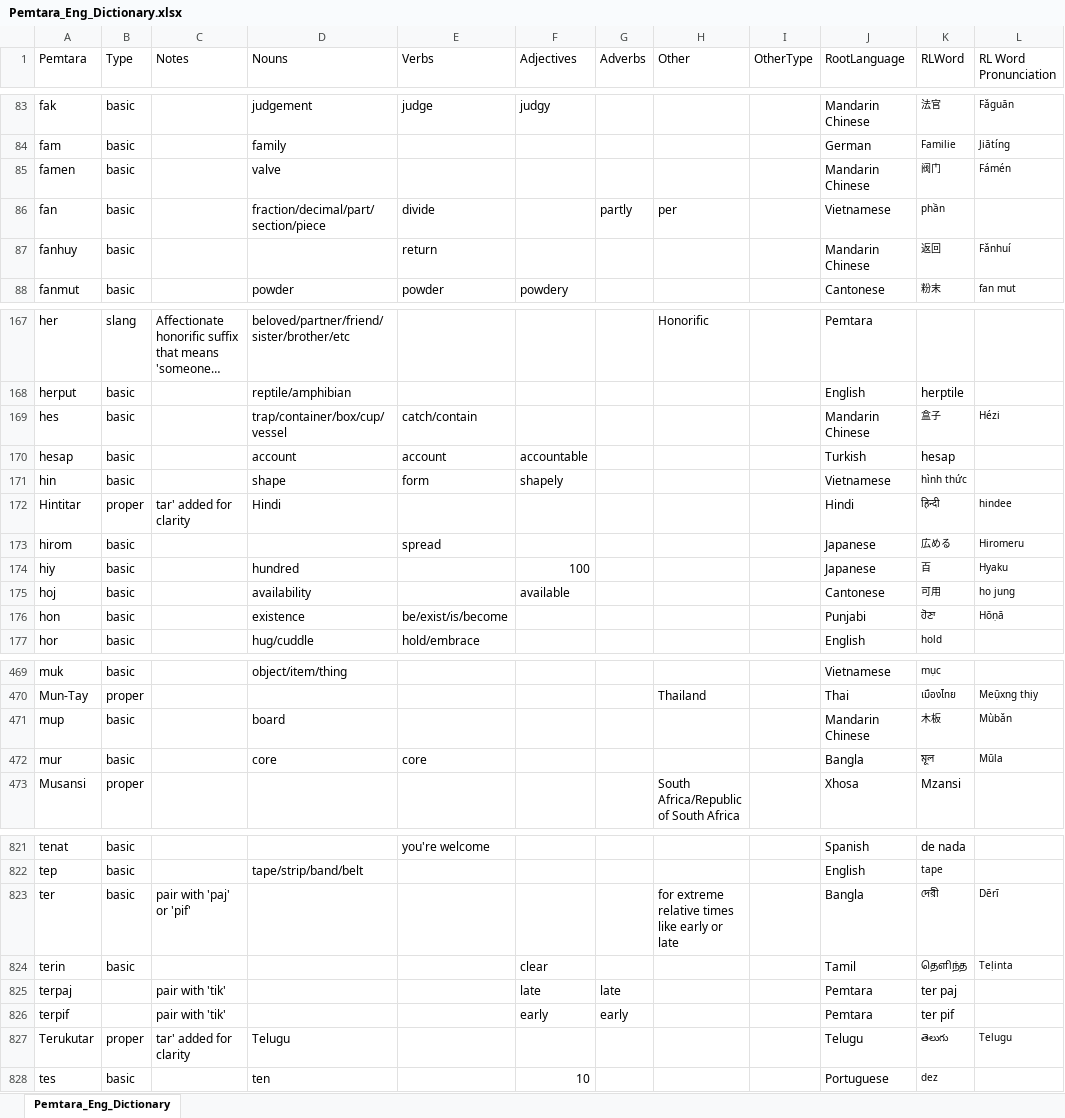
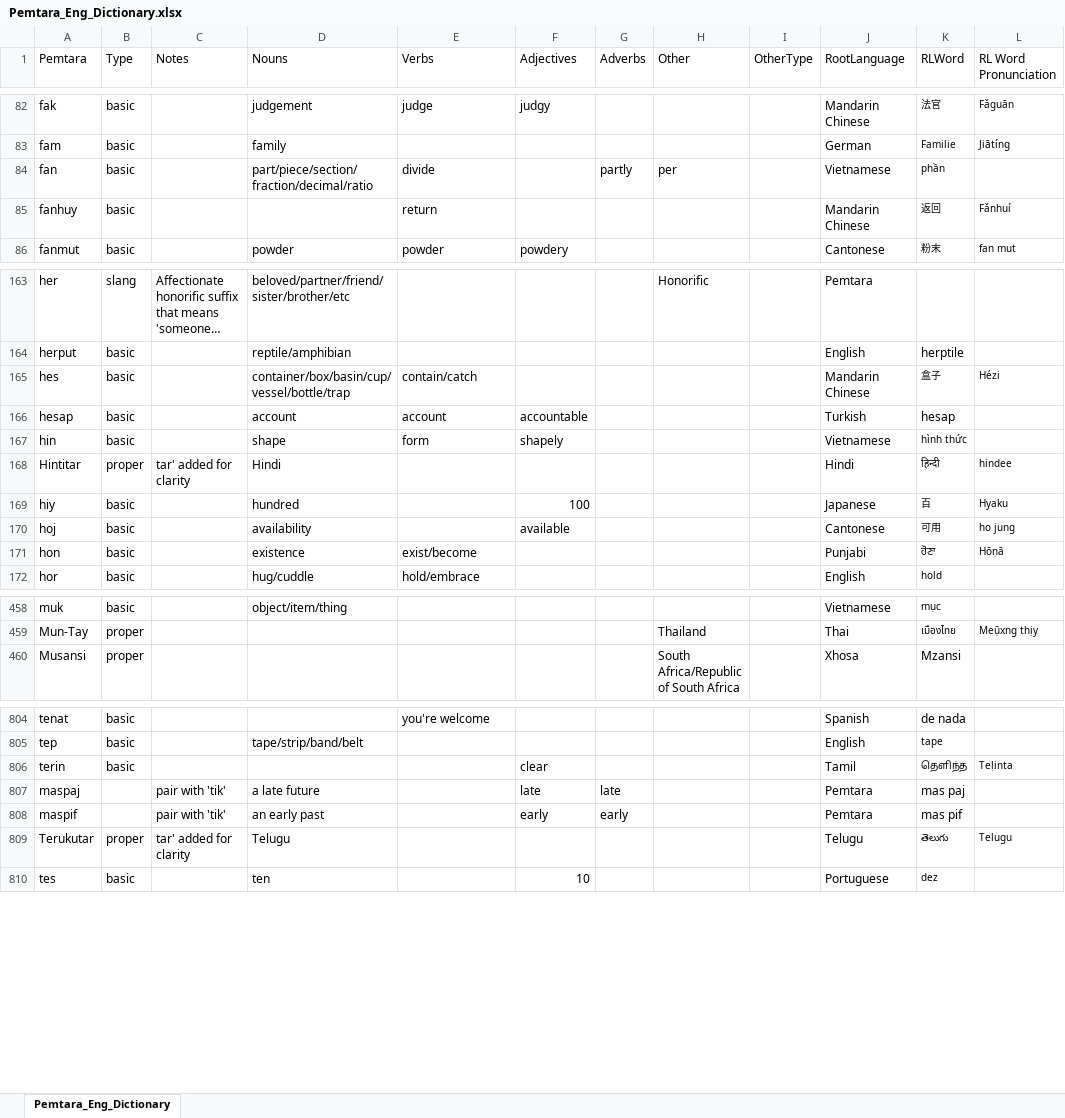
Before and after one commit to brushscape/Orostara-Dictionary, an Excel workbook: files/Pemtara_Eng_Dictionary.xlsx, sheet Pemtara_Eng_Dictionary, drawn as a sheet; only a part is shown, gaps mark what is left out; long unchanged cells end in …; values as stored, in another font and other column widths than the file's, no borders; table styles not drawn; removed rows and columns are numbered as before the commit, all else as after; the diff covers the shown part only; the diff names each change by its address in the sheet, - before the commit and + after, or states it on an @@ line.

```diff
--- a/files/Pemtara_Eng_Dictionary.xlsx (sheet Pemtara_Eng_Dictionary)
+++ b/files/Pemtara_Eng_Dictionary.xlsx (sheet Pemtara_Eng_Dictionary)
-row 85: famen | basic |  | valve |  |  |  |  |  | Mandarin Chinese | 阀门 | Fámén
-D84 (Nouns): fraction/decimal/part/section/piece
+D84 (Nouns): part/piece/section/fraction/decimal/ratio
-D165 (Nouns): trap/container/box/cup/vessel
+D165 (Nouns): container/box/basin/cup/vessel/bottle/trap
-E165 (Verbs): catch/contain
+E165 (Verbs): contain/catch
-row 173: hirom | basic |  |  | spread |  |  |  |  | Japanese | 広める | Hiromeru
-E171 (Verbs): be/exist/is/become
+E171 (Verbs): exist/become
-row 471: mup | basic |  | board |  |  |  |  |  | Mandarin Chinese | 木板 | Mùbǎn
-row 472: mur | basic |  | core | core |  |  |  |  | Bangla | মূল | Mūla
-row 823: ter | basic | pair with 'paj' or 'pif' |  |  |  |  | for extreme relative times like early or late |  | Bangla | দেরী | Dērī
-A807 (Pemtara): terpaj
+A807 (Pemtara): maspaj
-D807 (Nouns): (empty)
+D807 (Nouns): a late future
-K807 (RLWord): ter paj
+K807 (RLWord): mas paj
-A808 (Pemtara): terpif
+A808 (Pemtara): maspif
-D808 (Nouns): (empty)
+D808 (Nouns): an early past
-K808 (RLWord): ter pif
+K808 (RLWord): mas pif
```
Also changed, not shown: 3 added rows, 13 removed rows and 41 edited cells elsewhere in this sheet, 2 other files.
